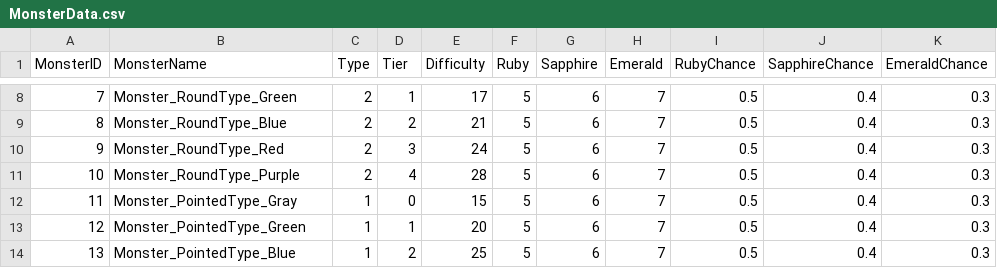
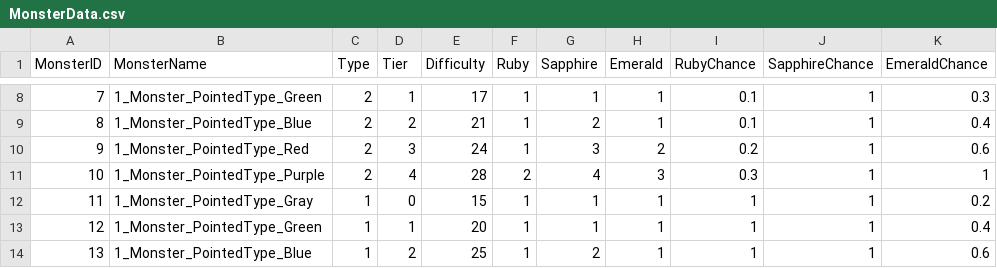
Before and after one commit to MikuEngine/MikuEngine, a CSV file: Resource/Data/MonsterData.csv, drawn as a sheet; only a part is shown, gaps mark what is left out; the diff covers the shown part only.

```diff
--- a/Resource/Data/MonsterData.csv
+++ b/Resource/Data/MonsterData.csv
@@ -8,7 +8,7 @@ MonsterID,MonsterName,Type,Tier,Difficulty,Ruby,Sapphire,Emerald,RubyChance,Sapp
-7,Monster_RoundType_Green,2,1,17,5,6,7,0.5,0.4,0.3
-8,Monster_RoundType_Blue,2,2,21,5,6,7,0.5,0.4,0.3
-9,Monster_RoundType_Red,2,3,24,5,6,7,0.5,0.4,0.3
-10,Monster_RoundType_Purple,2,4,28,5,6,7,0.5,0.4,0.3
-11,Monster_PointedType_Gray,1,0,15,5,6,7,0.5,0.4,0.3
-12,Monster_PointedType_Green,1,1,20,5,6,7,0.5,0.4,0.3
-13,Monster_PointedType_Blue,1,2,25,5,6,7,0.5,0.4,0.3
+7,1_Monster_PointedType_Green,2,1,17,1,1,1,0.1,1,0.3
+8,1_Monster_PointedType_Blue,2,2,21,1,2,1,0.1,1,0.4
+9,1_Monster_PointedType_Red,2,3,24,1,3,2,0.2,1,0.6
+10,1_Monster_PointedType_Purple,2,4,28,2,4,3,0.3,1,1
+11,1_Monster_PointedType_Gray,1,0,15,1,1,1,1,1,0.2
+12,1_Monster_PointedType_Green,1,1,20,1,1,1,1,1,0.4
+13,1_Monster_PointedType_Blue,1,2,25,1,2,1,1,1,0.6
```
Also changed, not shown: 54 edited cells elsewhere in this file, Resource/Data/Stages.csv, 21 other files.
